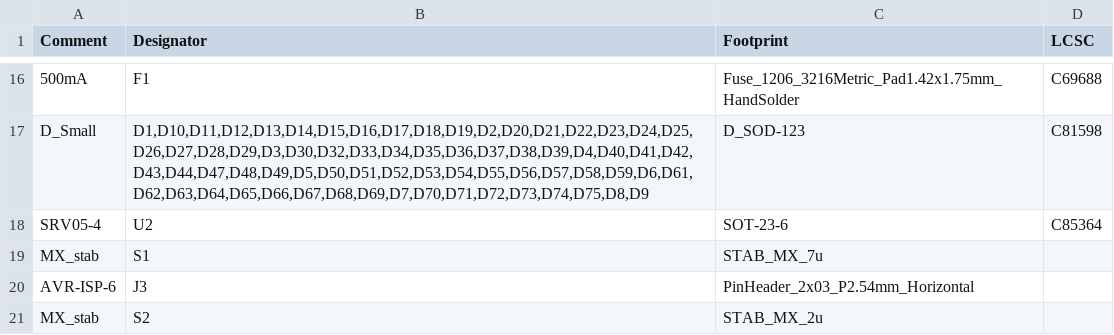
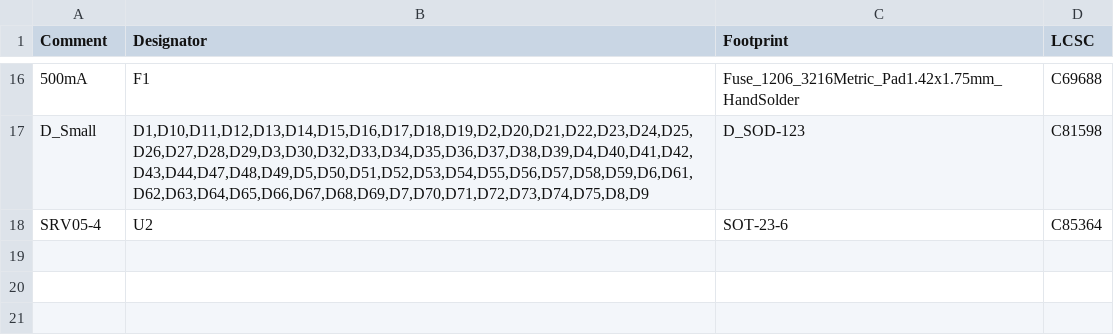
Before and after one commit to rominronin/tsuka60-pro.kicad, a CSV file: jlcpcb/production_files/BOM-tsuka60-pro.csv, drawn as a sheet; only a part is shown, gaps mark what is left out.

Commit message:
Reposition and retrace ISP footprint, update BOM and production files

```diff
--- a/jlcpcb/production_files/BOM-tsuka60-pro.csv
+++ b/jlcpcb/production_files/BOM-tsuka60-pro.csv
@@ -18,4 +18 @@ D_Small,"D1,D10,D11,D12,D13,D14,D15,D16,D17,D18,D19,D2,D20,D21,D22,D23,D24,D25,D
 SRV05-4,U2,SOT-23-6,C85364
-MX_stab,S1,STAB_MX_7u,
-AVR-ISP-6,J3,PinHeader_2x03_P2.54mm_Horizontal,
-MX_stab,S2,STAB_MX_2u,
```
Also changed, not shown: jlcpcb/production_files/CPL-tsuka60-pro.csv, 19 other files.
